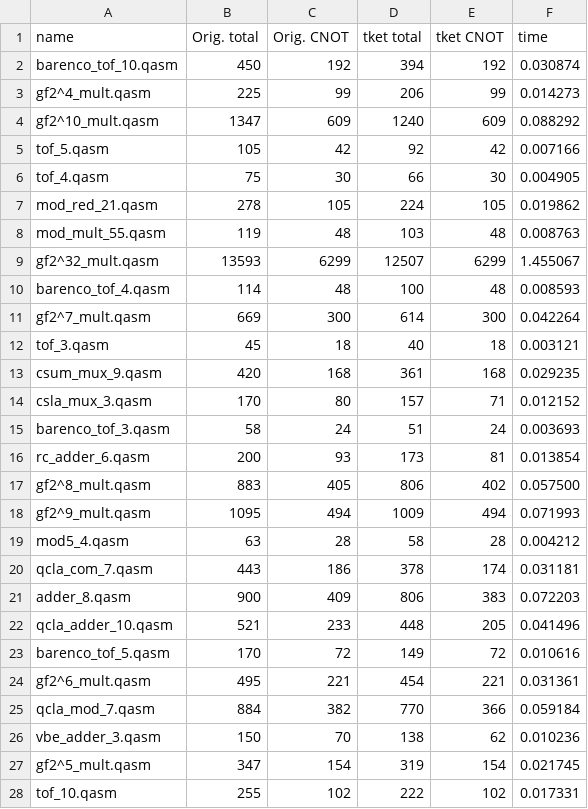
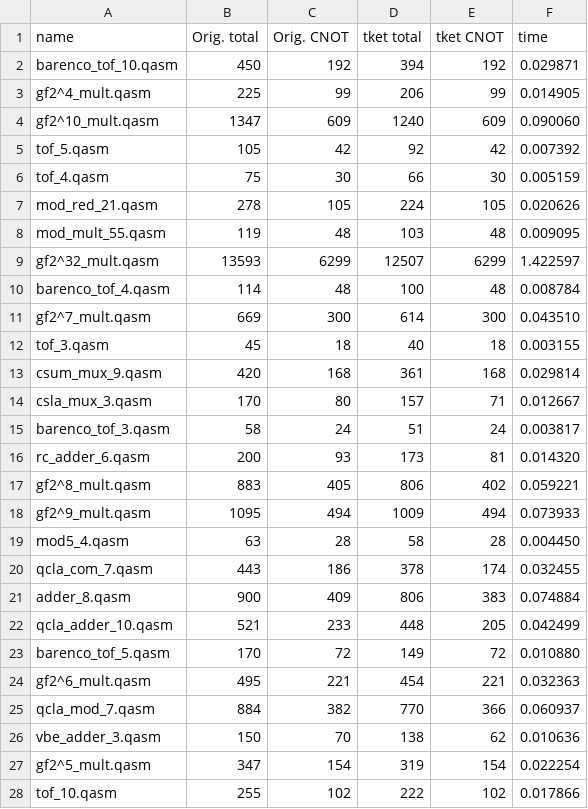
Before and after one commit to mori1116/SQIR, a CSV file: VOQC/benchmarks/tket_out.csv, drawn as a sheet; only a part is shown; the diff covers the shown part only.

```diff
--- a/VOQC/benchmarks/tket_out.csv
+++ b/VOQC/benchmarks/tket_out.csv
@@ -1,28 +1,28 @@
 name,Orig. total,Orig. CNOT,tket total,tket CNOT,time
-barenco_tof_10.qasm,450,192,394,192,0.030874
-gf2^4_mult.qasm,225,99,206,99,0.014273
-gf2^10_mult.qasm,1347,609,1240,609,0.088292
-tof_5.qasm,105,42,92,42,0.007166
-tof_4.qasm,75,30,66,30,0.004905
-mod_red_21.qasm,278,105,224,105,0.019862
-mod_mult_55.qasm,119,48,103,48,0.008763
-gf2^32_mult.qasm,13593,6299,12507,6299,1.455067
-barenco_tof_4.qasm,114,48,100,48,0.008593
-gf2^7_mult.qasm,669,300,614,300,0.042264
-tof_3.qasm,45,18,40,18,0.003121
-csum_mux_9.qasm,420,168,361,168,0.029235
-csla_mux_3.qasm,170,80,157,71,0.012152
-barenco_tof_3.qasm,58,24,51,24,0.003693
-rc_adder_6.qasm,200,93,173,81,0.013854
-gf2^8_mult.qasm,883,405,806,402,0.057500
-gf2^9_mult.qasm,1095,494,1009,494,0.071993
-mod5_4.qasm,63,28,58,28,0.004212
-qcla_com_7.qasm,443,186,378,174,0.031181
-adder_8.qasm,900,409,806,383,0.072203
-qcla_adder_10.qasm,521,233,448,205,0.041496
-barenco_tof_5.qasm,170,72,149,72,0.010616
-gf2^6_mult.qasm,495,221,454,221,0.031361
-qcla_mod_7.qasm,884,382,770,366,0.059184
-vbe_adder_3.qasm,150,70,138,62,0.010236
-gf2^5_mult.qasm,347,154,319,154,0.021745
-tof_10.qasm,255,102,222,102,0.017331
+barenco_tof_10.qasm,450,192,394,192,0.029871
+gf2^4_mult.qasm,225,99,206,99,0.014905
+gf2^10_mult.qasm,1347,609,1240,609,0.090060
+tof_5.qasm,105,42,92,42,0.007392
+tof_4.qasm,75,30,66,30,0.005159
+mod_red_21.qasm,278,105,224,105,0.020626
+mod_mult_55.qasm,119,48,103,48,0.009095
+gf2^32_mult.qasm,13593,6299,12507,6299,1.422597
+barenco_tof_4.qasm,114,48,100,48,0.008784
+gf2^7_mult.qasm,669,300,614,300,0.043510
+tof_3.qasm,45,18,40,18,0.003155
+csum_mux_9.qasm,420,168,361,168,0.029814
+csla_mux_3.qasm,170,80,157,71,0.012667
+barenco_tof_3.qasm,58,24,51,24,0.003817
+rc_adder_6.qasm,200,93,173,81,0.014320
+gf2^8_mult.qasm,883,405,806,402,0.059221
+gf2^9_mult.qasm,1095,494,1009,494,0.073933
+mod5_4.qasm,63,28,58,28,0.004450
+qcla_com_7.qasm,443,186,378,174,0.032455
+adder_8.qasm,900,409,806,383,0.074884
+qcla_adder_10.qasm,521,233,448,205,0.042499
+barenco_tof_5.qasm,170,72,149,72,0.010880
+gf2^6_mult.qasm,495,221,454,221,0.032363
+qcla_mod_7.qasm,884,382,770,366,0.060937
+vbe_adder_3.qasm,150,70,138,62,0.010636
+gf2^5_mult.qasm,347,154,319,154,0.022254
+tof_10.qasm,255,102,222,102,0.017866
```
Also changed, not shown: 1 edited cell elsewhere in this file, VOQC/benchmarks/pyzx_out.csv, VOQC/benchmarks/qiskit_out.csv, 6 other files.
